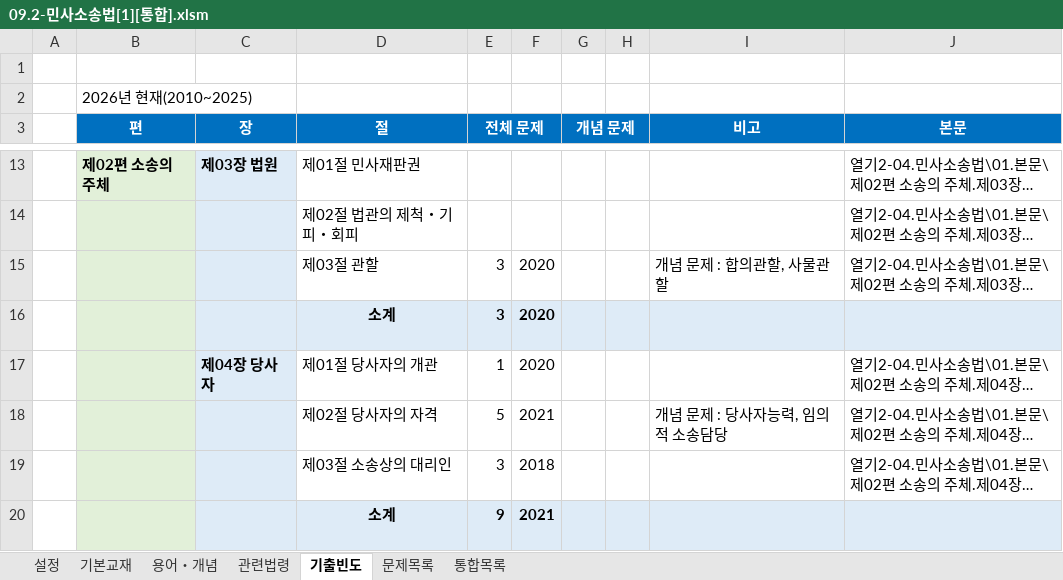
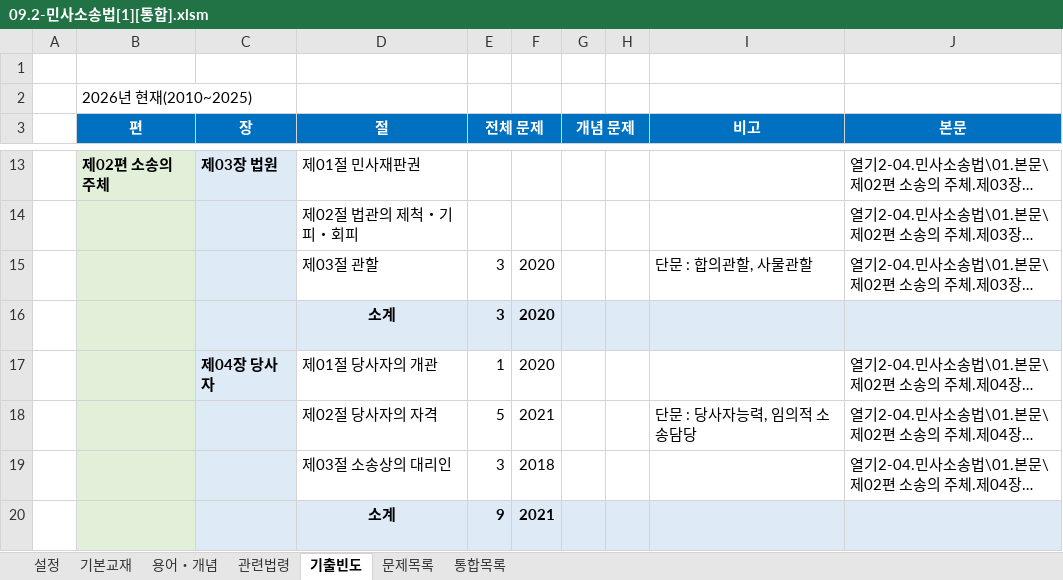
Before and after one commit to aeugo/StudyCPLA, an Excel workbook: 2-04.민사소송법/00.통합/09.2-민사소송법[1][통합].xlsm, sheet 기출빈도, drawn as a sheet; only a part is shown, gaps mark what is left out; long unchanged cells end in …; values as stored, in another font and other column widths than the file's, no borders; conditional formats not drawn; the diff covers the shown part only; the diff names each change by its address in the sheet, - before the commit and + after, or states it on an @@ line.

```diff
--- a/2-04.민사소송법/00.통합/09.2-민사소송법[1][통합].xlsm (sheet 기출빈도)
+++ b/2-04.민사소송법/00.통합/09.2-민사소송법[1][통합].xlsm (sheet 기출빈도)
-I15 (비고): 개념 문제 : 합의관할, 사물관할
+I15 (비고): 단문 : 합의관할, 사물관할
-I18 (비고): 개념 문제 : 당사자능력, 임의적 소송담당
+I18 (비고): 단문 : 당사자능력, 임의적 소송담당
```
Also changed, not shown: 11 edited cells elsewhere in this sheet, sheet 문제목록, sheet 기본교재, sheet 통합목록, sheet 용어・개념, formulas that keep their value, 38 other files.
